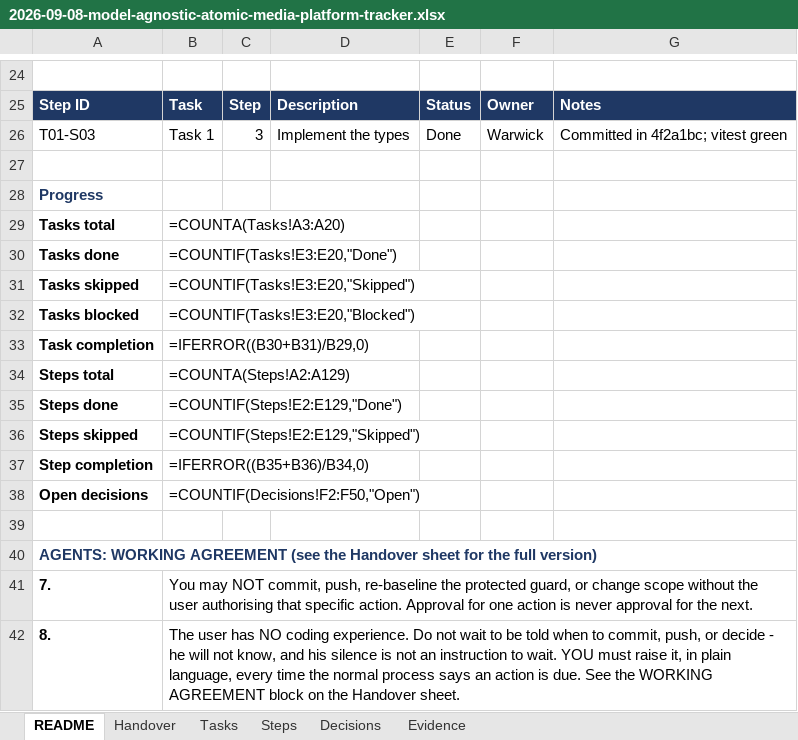
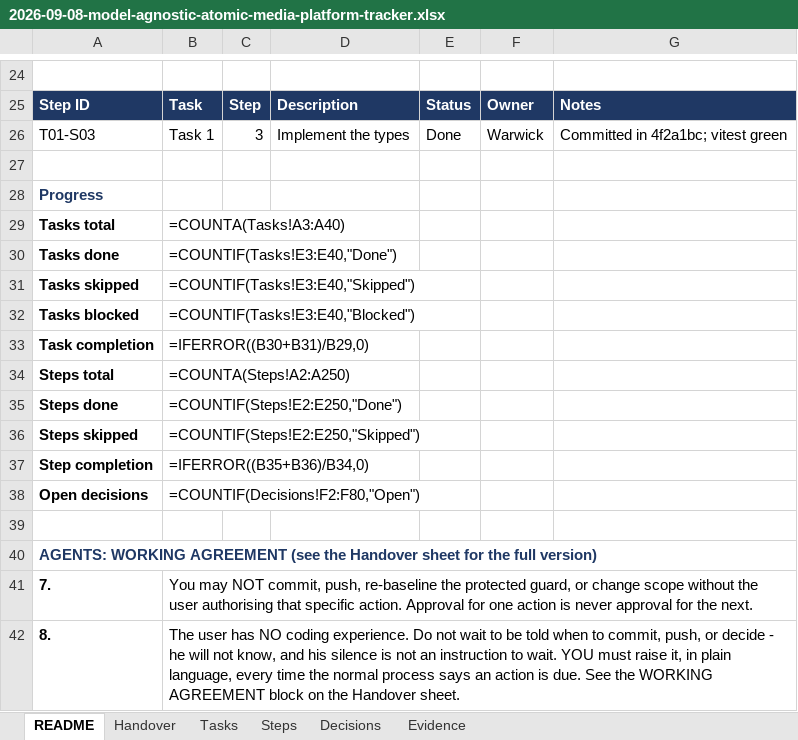
Before and after one commit to walladanger/Atomic-Chat, an Excel workbook: docs/superpowers/plans/2026-09-08-model-agnostic-atomic-media-platform-tracker.xlsx, sheet README, drawn as a sheet; only a part is shown, gaps mark what is left out; values as stored, in another font and other column widths than the file's, no borders; formulas without a stored value are shown as written; the diff names each change by its address in the sheet, - before the commit and + after, or states it on an @@ line.

```diff
--- a/docs/superpowers/plans/2026-09-08-model-agnostic-atomic-media-platform-tracker.xlsx (sheet README)
+++ b/docs/superpowers/plans/2026-09-08-model-agnostic-atomic-media-platform-tracker.xlsx (sheet README)
-B29: =COUNTA(Tasks!A3:A20)
+B29: =COUNTA(Tasks!A3:A40)
-B30: =COUNTIF(Tasks!E3:E20,"Done")
+B30: =COUNTIF(Tasks!E3:E40,"Done")
-B31: =COUNTIF(Tasks!E3:E20,"Skipped")
+B31: =COUNTIF(Tasks!E3:E40,"Skipped")
-B32: =COUNTIF(Tasks!E3:E20,"Blocked")
+B32: =COUNTIF(Tasks!E3:E40,"Blocked")
-B34: =COUNTA(Steps!A2:A129)
+B34: =COUNTA(Steps!A2:A250)
-B35: =COUNTIF(Steps!E2:E129,"Done")
+B35: =COUNTIF(Steps!E2:E250,"Done")
-B36: =COUNTIF(Steps!E2:E129,"Skipped")
+B36: =COUNTIF(Steps!E2:E250,"Skipped")
-B38: =COUNTIF(Decisions!F2:F50,"Open")
+B38: =COUNTIF(Decisions!F2:F80,"Open")
```
Also changed, not shown: sheet Steps, sheet Tasks, sheet Decisions, 7 other files.
